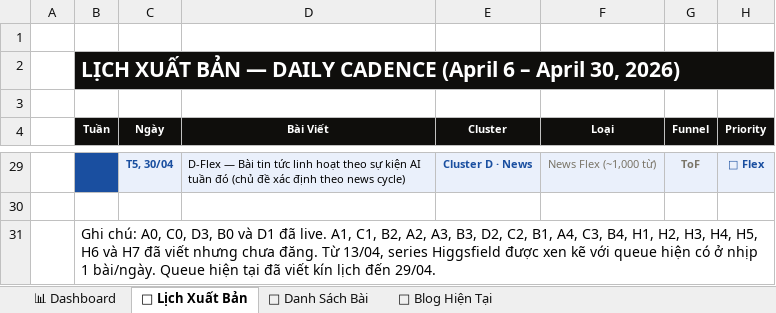
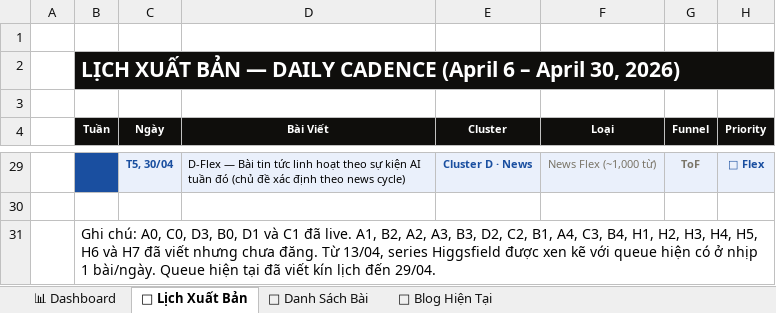
Before and after one commit to tvt-ai-max/moltyflywheel-astro, an Excel workbook: docs/lich_xuat_ban_moltyflywheel.xlsx, sheet 📅 Lịch Xuất Bản, drawn as a sheet; only a part is shown, gaps mark what is left out; values as stored, in another font and other column widths than the file's, no borders; the diff names each change by its address in the sheet, - before the commit and + after, or states it on an @@ line.

```diff
--- a/docs/lich_xuat_ban_moltyflywheel.xlsx (sheet 📅 Lịch Xuất Bản)
+++ b/docs/lich_xuat_ban_moltyflywheel.xlsx (sheet 📅 Lịch Xuất Bản)
-B31 (Tuần): …C0, D3, B0 và D1 đã live. A1, C1, B2, A2,…
+B31 (Tuần): …C0, D3, B0, D1 và C1 đã live. A1, B2, A2,…
```
Also changed, not shown: sheet 📝 Danh Sách Bài, 1 other file.
